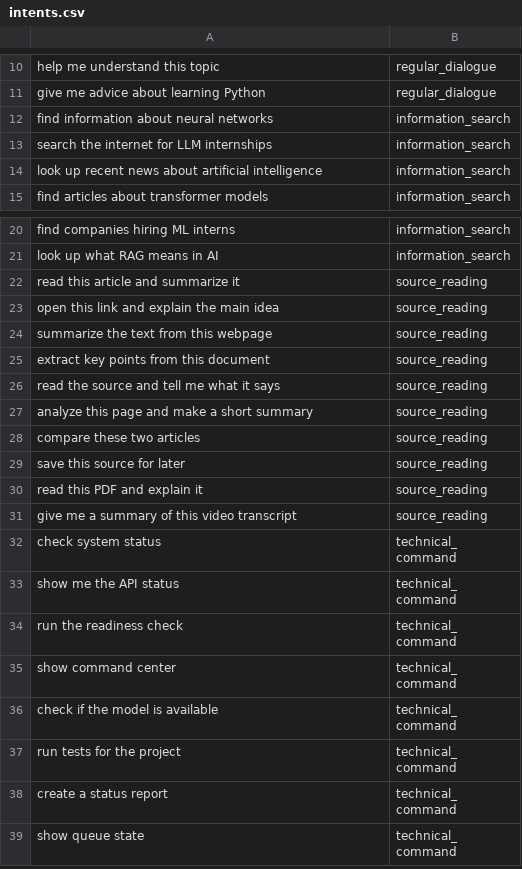
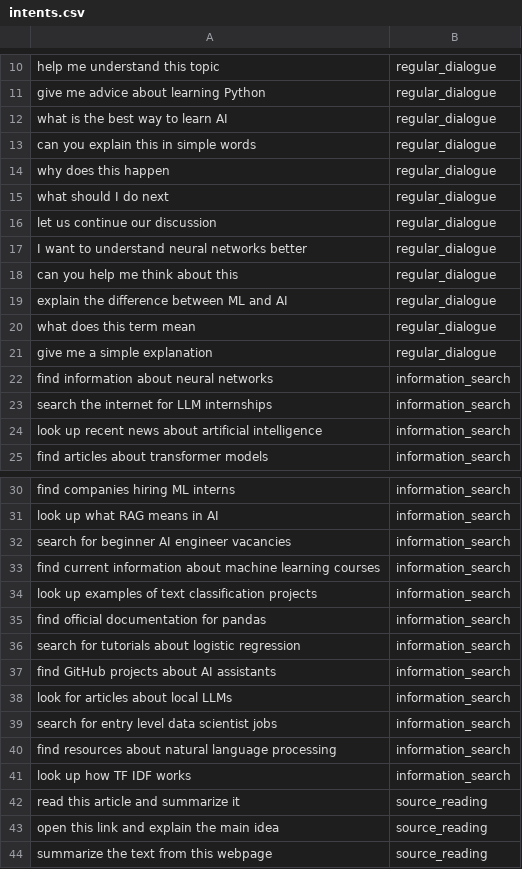
Before and after one commit to kirill-semin-ai/ai-assistant-intent-classifier, a CSV file: data/intents.csv, drawn as a sheet; only a part is shown, gaps mark what is left out; the shorter side is filled out with more unchanged rows; the diff covers the shown part only; the diff names each change by its address in the sheet, - before the commit and + after, or states it on an @@ line.

Commit message:
Expand intent classification dataset

```diff
--- a/data/intents.csv
+++ b/data/intents.csv
+row 12: what is the best way to learn AI | regular_dialogue
+row 13: can you explain this in simple words | regular_dialogue
+row 14: why does this happen | regular_dialogue
+row 15: what should I do next | regular_dialogue
+row 16: let us continue our discussion | regular_dialogue
+row 17: I want to understand neural networks better | regular_dialogue
+row 18: can you help me think about this | regular_dialogue
+row 19: explain the difference between ML and AI | regular_dialogue
+row 20: what does this term mean | regular_dialogue
+row 21: give me a simple explanation | regular_dialogue
+row 32: search for beginner AI engineer vacancies | information_search
+row 33: find current information about machine learning courses | information_search
+row 34: look up examples of text classification projects | information_search
+row 35: find official documentation for pandas | information_search
+row 36: search for tutorials about logistic regression | information_search
+row 37: find GitHub projects about AI assistants | information_search
+row 38: look for articles about local LLMs | information_search
+row 39: search for entry level data scientist jobs | information_search
+row 40: find resources about natural language processing | information_search
+row 41: look up how TF IDF works | information_search
```
Also changed, not shown: 40 added rows elsewhere in this file.
